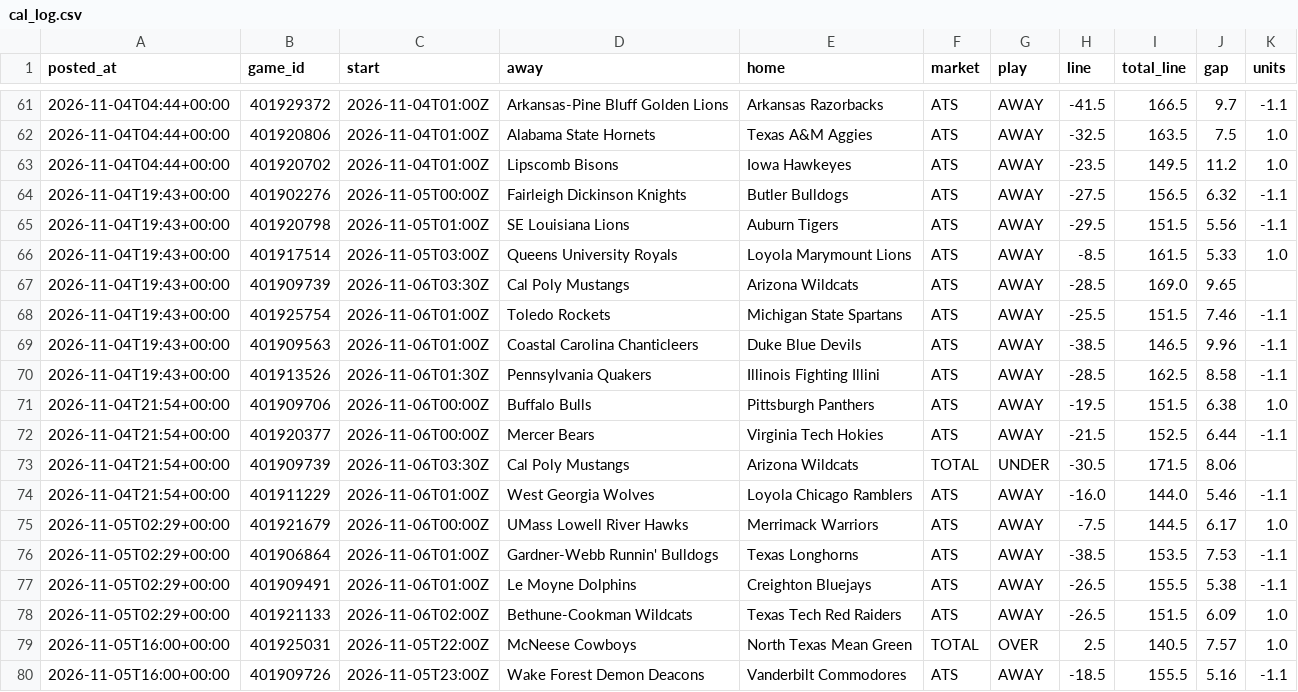
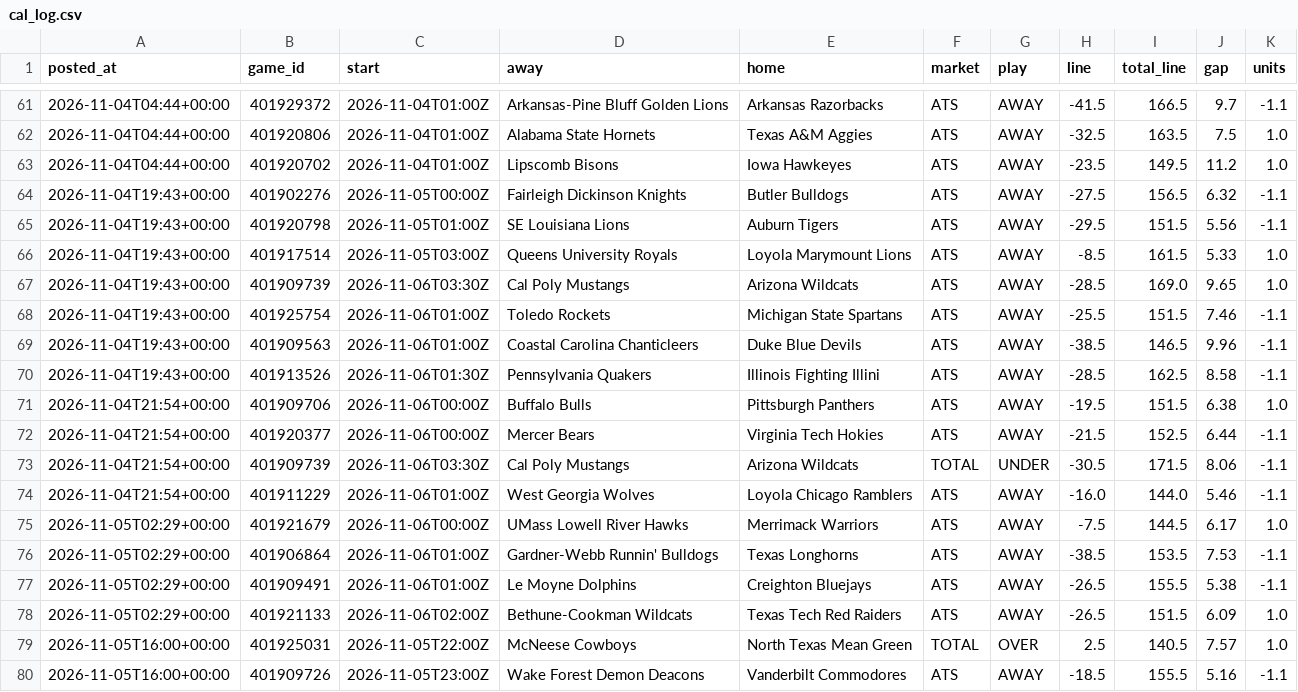
Before and after one commit to patjennings96-ctrl/ncaab-edge-board, a CSV file: data/history/cal_log.csv, drawn as a sheet; only a part is shown, gaps mark what is left out.

```diff
--- a/data/history/cal_log.csv
+++ b/data/history/cal_log.csv
@@ -66,3 +66,3 @@ posted_at,game_id,start,away,home,market,play,line,total_line,gap,units
 2026-11-04T19:43+00:00,401917514,2026-11-05T03:00Z,Queens University Royals,Loyola Marymount Lions,ATS,AWAY,-8.5,161.5,5.33,1.0
-2026-11-04T19:43+00:00,401909739,2026-11-06T03:30Z,Cal Poly Mustangs,Arizona Wildcats,ATS,AWAY,-28.5,169.0,9.65,
+2026-11-04T19:43+00:00,401909739,2026-11-06T03:30Z,Cal Poly Mustangs,Arizona Wildcats,ATS,AWAY,-28.5,169.0,9.65,1.0
 2026-11-04T19:43+00:00,401925754,2026-11-06T01:00Z,Toledo Rockets,Michigan State Spartans,ATS,AWAY,-25.5,151.5,7.46,-1.1
@@ -72,3 +72,3 @@ posted_at,game_id,start,away,home,market,play,line,total_line,gap,units
 2026-11-04T21:54+00:00,401920377,2026-11-06T00:00Z,Mercer Bears,Virginia Tech Hokies,ATS,AWAY,-21.5,152.5,6.44,-1.1
-2026-11-04T21:54+00:00,401909739,2026-11-06T03:30Z,Cal Poly Mustangs,Arizona Wildcats,TOTAL,UNDER,-30.5,171.5,8.06,
+2026-11-04T21:54+00:00,401909739,2026-11-06T03:30Z,Cal Poly Mustangs,Arizona Wildcats,TOTAL,UNDER,-30.5,171.5,8.06,-1.1
 2026-11-04T21:54+00:00,401911229,2026-11-06T01:00Z,West Georgia Wolves,Loyola Chicago Ramblers,ATS,AWAY,-16.0,144.0,5.46,-1.1
```
Also changed, not shown: data/history/card_log.csv, 3 other files.
